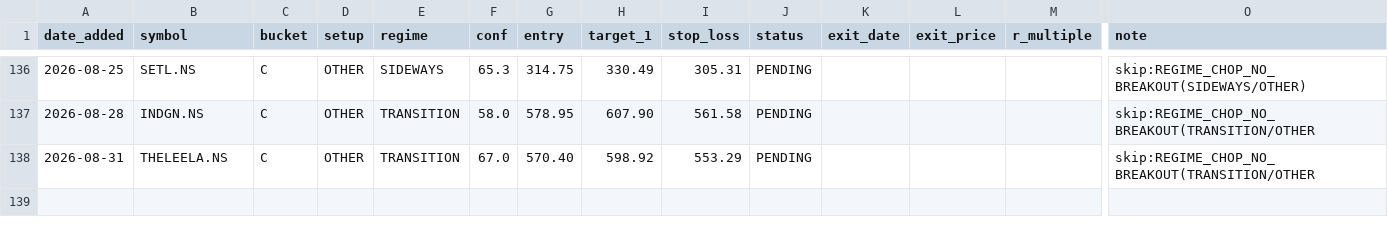
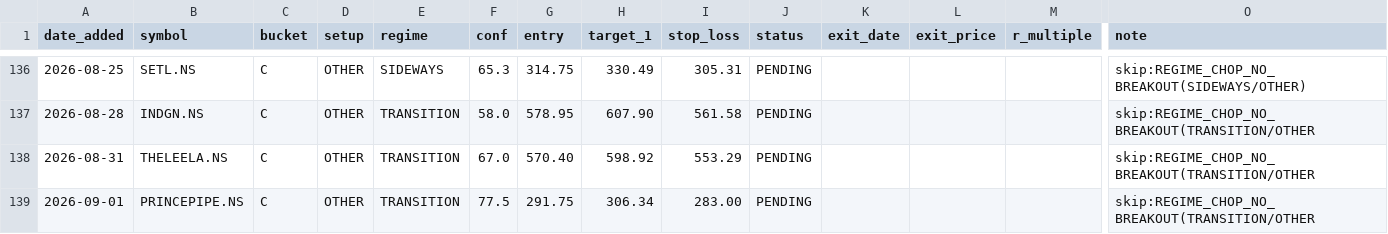
Before and after one commit to Gdsk-Sravan/Analyse-recommend-track, a CSV file: shadow_trades.csv, drawn as a sheet; only a part is shown, gaps mark what is left out; rows hold the shown columns only; the diff names each change by its address in the sheet, - before the commit and + after, or states it on an @@ line.

```diff
--- a/shadow_trades.csv
+++ b/shadow_trades.csv
+row 139: 2026-09-01 | PRINCEPIPE.NS | C | OTHER | TRANSITION | 77.5 | 291.75 | 306.34 | 283.00 | PENDING |  |  |  | skip:REGIME_CHOP_NO_BREAKOUT(TRANSITION/OTHER
```
Also changed, not shown: 19 other files.
